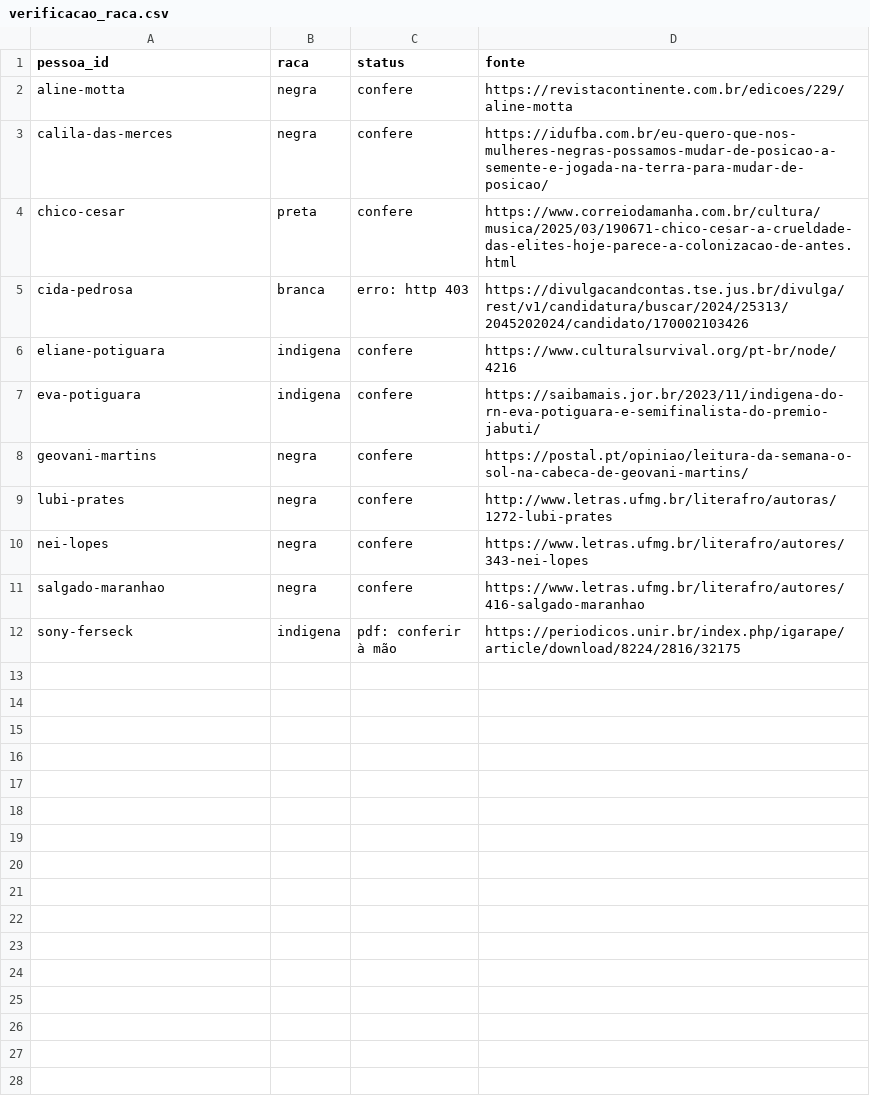
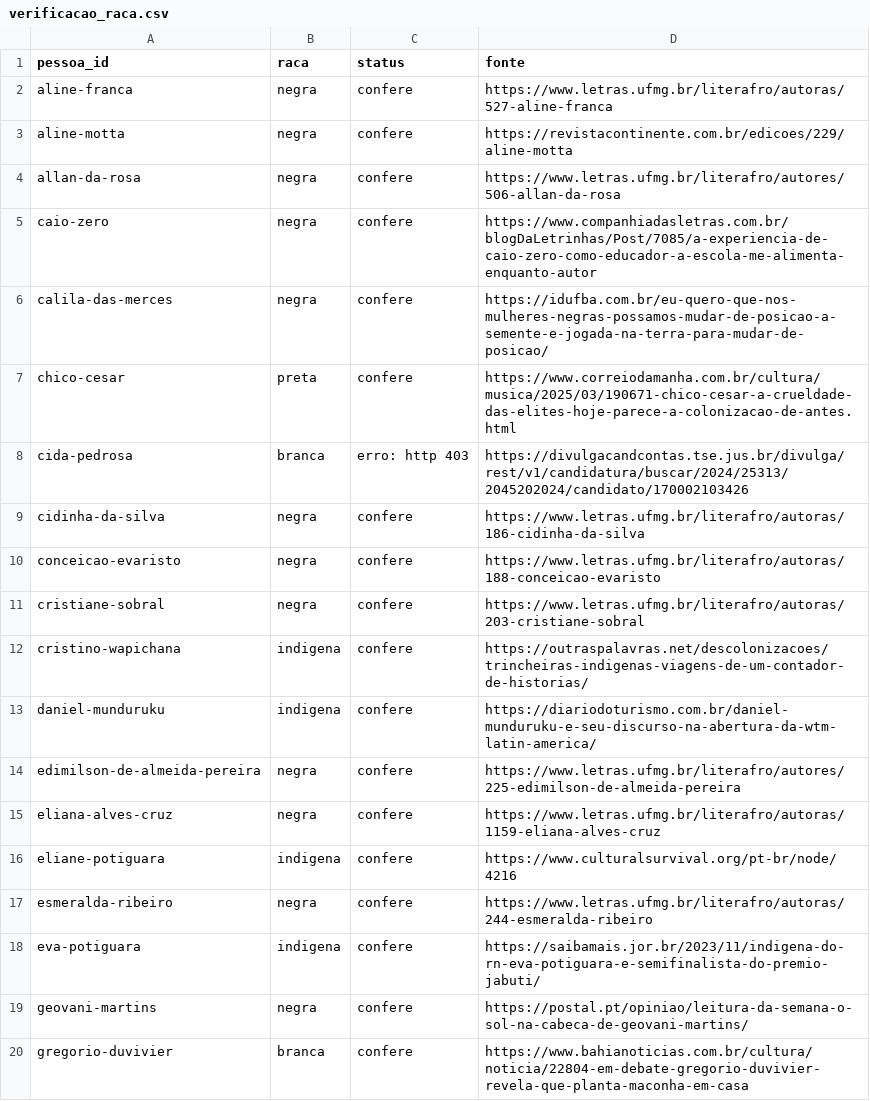
Before and after one commit to GSimas/Literadados, a CSV file: dados/coleta/verificacao_raca.csv, drawn as a sheet; only a part is shown; the shorter side is filled out with more unchanged rows; the diff covers the shown part only.

```diff
--- a/dados/coleta/verificacao_raca.csv
+++ b/dados/coleta/verificacao_raca.csv
@@ -1,3 +1,6 @@
 pessoa_id,raca,status,fonte
+aline-franca,negra,confere,https://www.letras.ufmg.br/literafro/autoras/527-aline-franca
 aline-motta,negra,confere,https://revistacontinente.com.br/edicoes/229/aline-motta
+allan-da-rosa,negra,confere,https://www.letras.ufmg.br/literafro/autores/506-allan-da-rosa
+caio-zero,negra,confere,https://www.companhiadasletras.com.br/blogDaLetrinhas/Post/7085/a-experiencia-de-caio-zero-como-educador-a-escola-me-alimenta-enquanto-autor
 calila-das-merces,negra,confere,https://idufba.com.br/eu-quero-que-nos-mulheres-negras-possamos-mudar-de-posicao-a-semente-e-jogada-na-terra-para-mudar-de-posicao/
@@ -5,4 +8,13 @@ chico-cesar,preta,confere,https://www.correiodamanha.com.br/cultura/musica/2025/
 cida-pedrosa,branca,erro: http 403,https://divulgacandcontas.tse.jus.br/divulga/rest/v1/candidatura/buscar/2024/25313/2045202024/candidato/170002103426
+cidinha-da-silva,negra,confere,https://www.letras.ufmg.br/literafro/autoras/186-cidinha-da-silva
+conceicao-evaristo,negra,confere,https://www.letras.ufmg.br/literafro/autoras/188-conceicao-evaristo
+cristiane-sobral,negra,confere,https://www.letras.ufmg.br/literafro/autoras/203-cristiane-sobral
+cristino-wapichana,indigena,confere,https://outraspalavras.net/descolonizacoes/trincheiras-indigenas-viagens-de-um-contador-de-historias/
+daniel-munduruku,indigena,confere,https://diariodoturismo.com.br/daniel-munduruku-e-seu-discurso-na-abertura-da-wtm-latin-america/
+edimilson-de-almeida-pereira,negra,confere,https://www.letras.ufmg.br/literafro/autores/225-edimilson-de-almeida-pereira
+eliana-alves-cruz,negra,confere,https://www.letras.ufmg.br/literafro/autoras/1159-eliana-alves-cruz
 eliane-potiguara,indigena,confere,https://www.culturalsurvival.org/pt-br/node/4216
+esmeralda-ribeiro,negra,confere,https://www.letras.ufmg.br/literafro/autoras/244-esmeralda-ribeiro
 eva-potiguara,indigena,confere,https://saibamais.jor.br/2023/11/indigena-do-rn-eva-potiguara-e-semifinalista-do-premio-jabuti/
 geovani-martins,negra,confere,https://postal.pt/opiniao/leitura-da-semana-o-sol-na-cabeca-de-geovani-martins/
+gregorio-duvivier,branca,confere,https://www.bahianoticias.com.br/cultura/noticia/22804-em-debate-gregorio-duvivier-revela-que-planta-maconha-em-casa
```
Also changed, not shown: 18 added rows elsewhere in this file, dados/categoria_edicao.csv, dados/coleta/categorias_edicao.csv, 33 other files.
